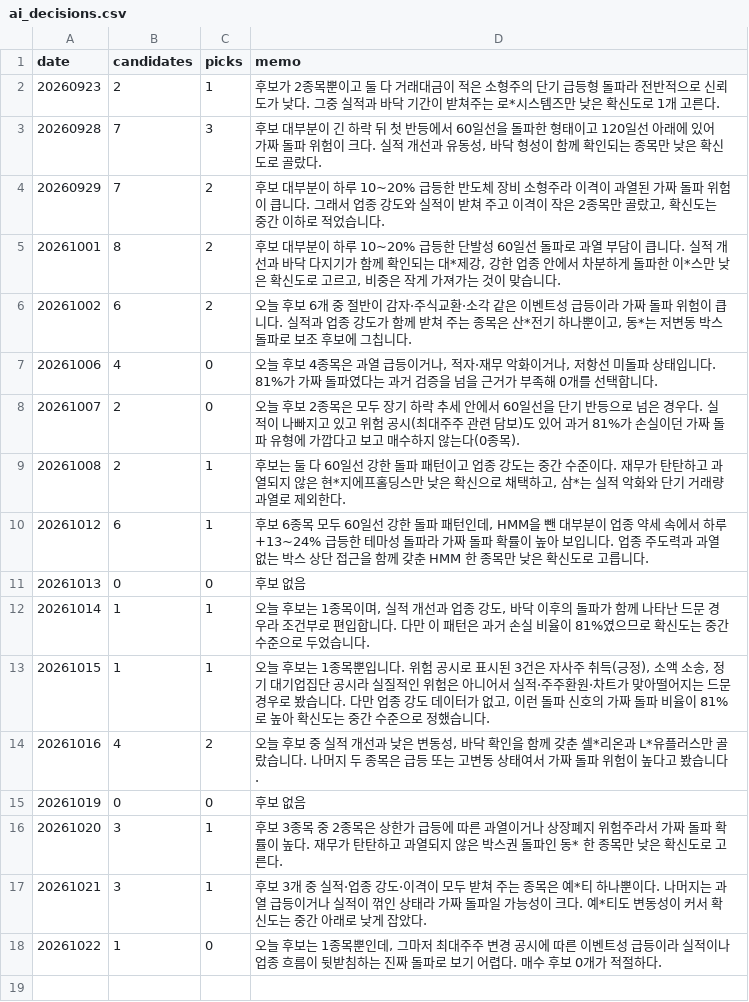
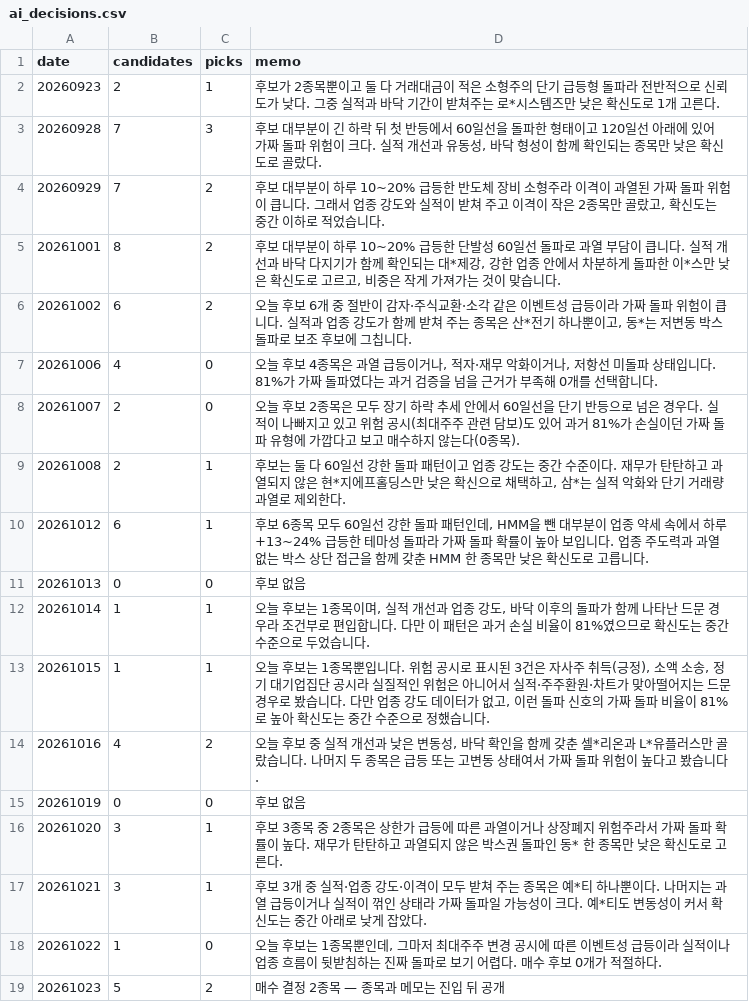
Before and after one commit to km81jik-gif/km81jik-gif.github.io, a CSV file: data/ai_decisions.csv, drawn as a sheet.

```diff
--- a/data/ai_decisions.csv
+++ b/data/ai_decisions.csv
@@ -18 +18,2 @@
 20261022,1,0,"오늘 후보는 1종목뿐인데, 그마저 최대주주 변경 공시에 따른 이벤트성 급등이라 실적이나 업종 흐름이 뒷받침하는 진짜 돌파로 보기 어렵다. 매수 후보 0개가 적절하다."
+20261023,5,2,매수 결정 2종목 — 종목과 메모는 진입 뒤 공개
```
Also changed, not shown: data/ai_trades.csv, 6 other files.
